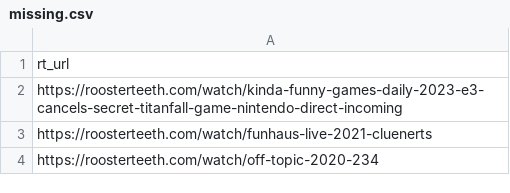
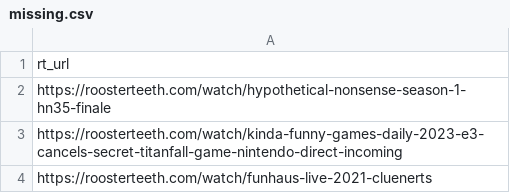
Before and after one commit to shiruken/rt-archive, a CSV file: docs/missing/missing.csv, drawn as a sheet; only a part is shown; the shorter side is filled out with more unchanged rows.

```diff
--- a/docs/missing/missing.csv
+++ b/docs/missing/missing.csv
@@ -1,2 +1,3 @@
 rt_url
+https://roosterteeth.com/watch/hypothetical-nonsense-season-1-hn35-finale
 https://roosterteeth.com/watch/kinda-funny-games-daily-2023-e3-cancels-secret-titanfall-game-nintendo-direct-incoming
```
Also changed, not shown: 5 other files.
